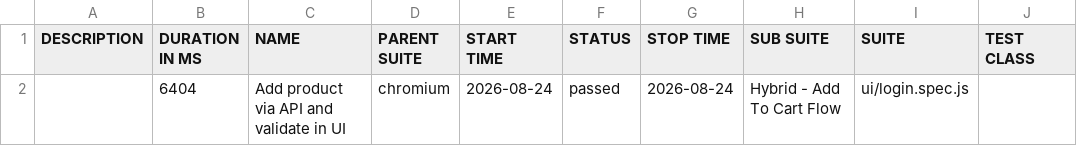
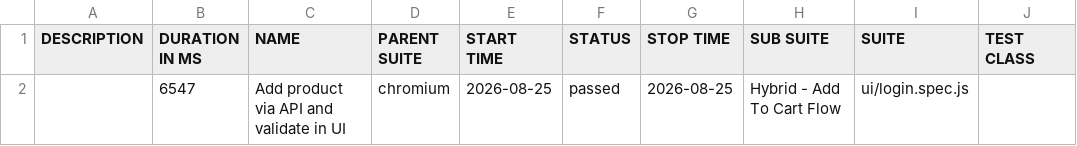
Before and after one commit to sryalluri/playwright-hybrid-framework, a CSV file: data/suites.csv, drawn as a sheet; only a part is shown; the diff names each change by its address in the sheet, - before the commit and + after, or states it on an @@ line.

```diff
--- a/data/suites.csv
+++ b/data/suites.csv
-B2 (DURATION IN MS): 6404
+B2 (DURATION IN MS): 6547
-E2 (START TIME): 2026-08-24
+E2 (START TIME): 2026-08-25
-G2 (STOP TIME): 2026-08-24
+G2 (STOP TIME): 2026-08-25
```
Also changed, not shown: 19 other files.
